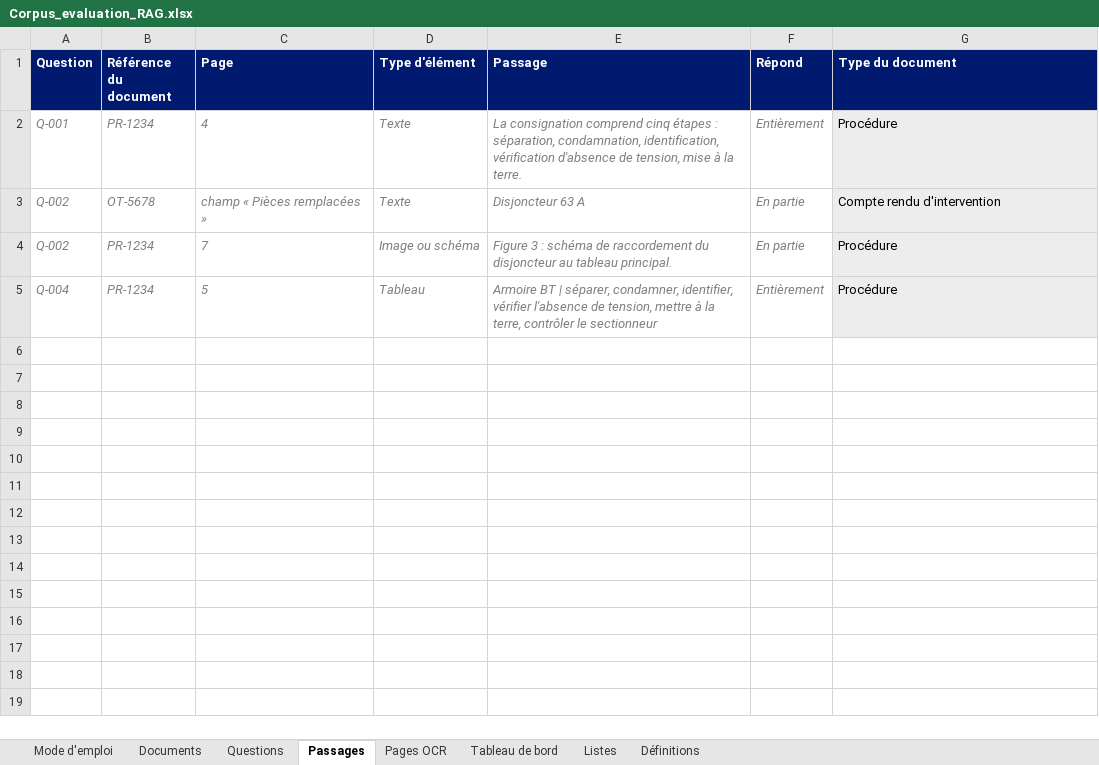
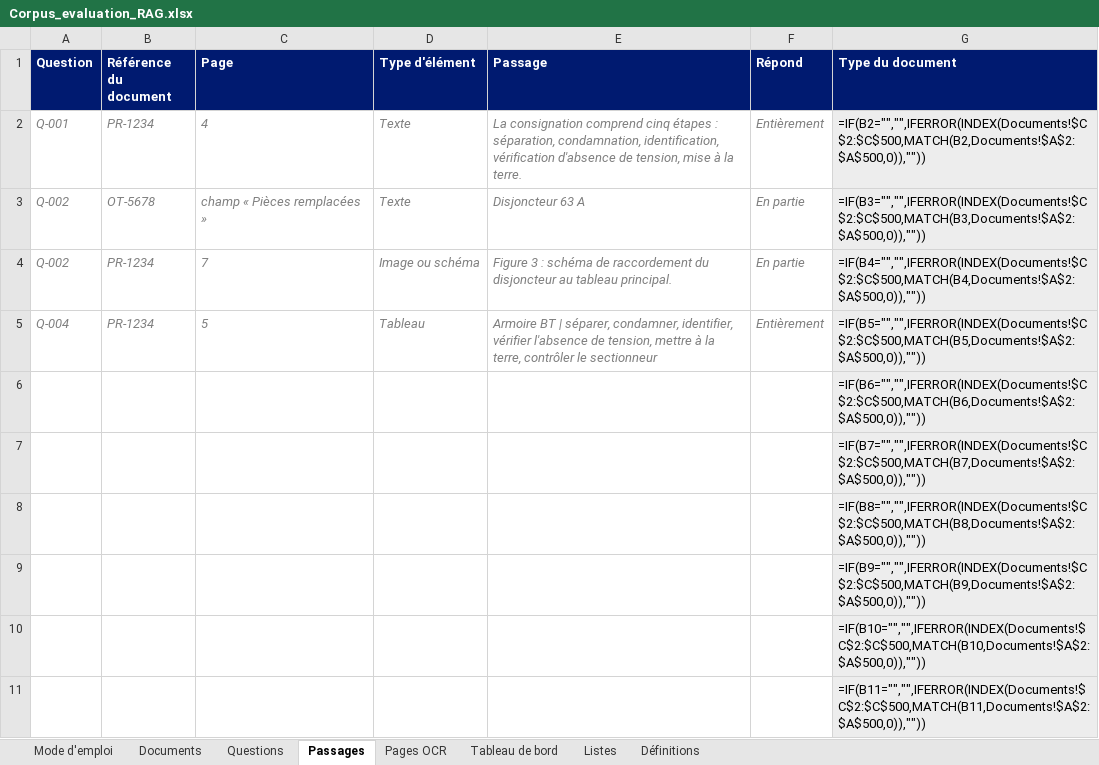
Before and after one commit to floSa/RAG-Evaluation, an Excel workbook: service-evaluation/corpus_annote/Corpus_evaluation_RAG.xlsx, sheet Passages, drawn as a sheet; only a part is shown; values as stored, in another font and other column widths than the file's, no borders; formulas without a stored value are shown as written; the diff covers the shown part only; the diff names each change by its address in the sheet, - before the commit and + after, or states it on an @@ line.

Commit message:
Service : format « Fiche de GED », fiche envoyée au RAG par sa seule référence quand elle n'a pas de fichier

```diff
--- a/service-evaluation/corpus_annote/Corpus_evaluation_RAG.xlsx (sheet Passages)
+++ b/service-evaluation/corpus_annote/Corpus_evaluation_RAG.xlsx (sheet Passages)
-G2 (Type du document): Procédure
+G2 (Type du document): =IF(B2="","",IFERROR(INDEX(Documents!$C$2:$C$500,MATCH(B2,Documents!$A$2:$A$500,0)),""))
-G3 (Type du document): Compte rendu d'intervention
+G3 (Type du document): =IF(B3="","",IFERROR(INDEX(Documents!$C$2:$C$500,MATCH(B3,Documents!$A$2:$A$500,0)),""))
-G4 (Type du document): Procédure
+G4 (Type du document): =IF(B4="","",IFERROR(INDEX(Documents!$C$2:$C$500,MATCH(B4,Documents!$A$2:$A$500,0)),""))
-G5 (Type du document): Procédure
+G5 (Type du document): =IF(B5="","",IFERROR(INDEX(Documents!$C$2:$C$500,MATCH(B5,Documents!$A$2:$A$500,0)),""))
+row 6:  |  |  |  |  |  | =IF(B6="","",IFERROR(INDEX(Documents!$C$2:$C$500,MATCH(B6,Documents!$A$2:$A$500,0)),""))
+row 7:  |  |  |  |  |  | =IF(B7="","",IFERROR(INDEX(Documents!$C$2:$C$500,MATCH(B7,Documents!$A$2:$A$500,0)),""))
+row 8:  |  |  |  |  |  | =IF(B8="","",IFERROR(INDEX(Documents!$C$2:$C$500,MATCH(B8,Documents!$A$2:$A$500,0)),""))
+row 9:  |  |  |  |  |  | =IF(B9="","",IFERROR(INDEX(Documents!$C$2:$C$500,MATCH(B9,Documents!$A$2:$A$500,0)),""))
+row 10:  |  |  |  |  |  | =IF(B10="","",IFERROR(INDEX(Documents!$C$2:$C$500,MATCH(B10,Documents!$A$2:$A$500,0)),""))
+row 11:  |  |  |  |  |  | =IF(B11="","",IFERROR(INDEX(Documents!$C$2:$C$500,MATCH(B11,Documents!$A$2:$A$500,0)),""))
```
Also changed, not shown: 1489 added rows elsewhere in this sheet, sheet Questions, sheet Tableau de bord, sheet Définitions, sheet Listes, sheet Documents, 5 other files.
